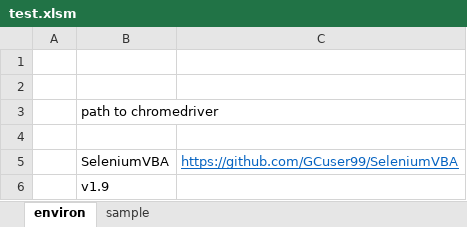
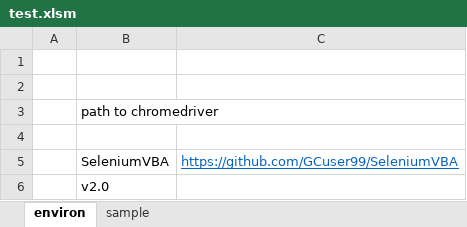
Before and after one commit to dan-yok-jpn/SeleniumVBA, an Excel workbook: test.xlsm, sheet environ, drawn as a sheet; values as stored, in another font and other column widths than the file's, no borders; charts and pictures not drawn; the diff names each change by its address in the sheet, - before the commit and + after, or states it on an @@ line.

```diff
--- a/test.xlsm (sheet environ)
+++ b/test.xlsm (sheet environ)
-B6: v1.9
+B6: v2.0
```
Also changed, not shown: charts or pictures, 1 other file.
